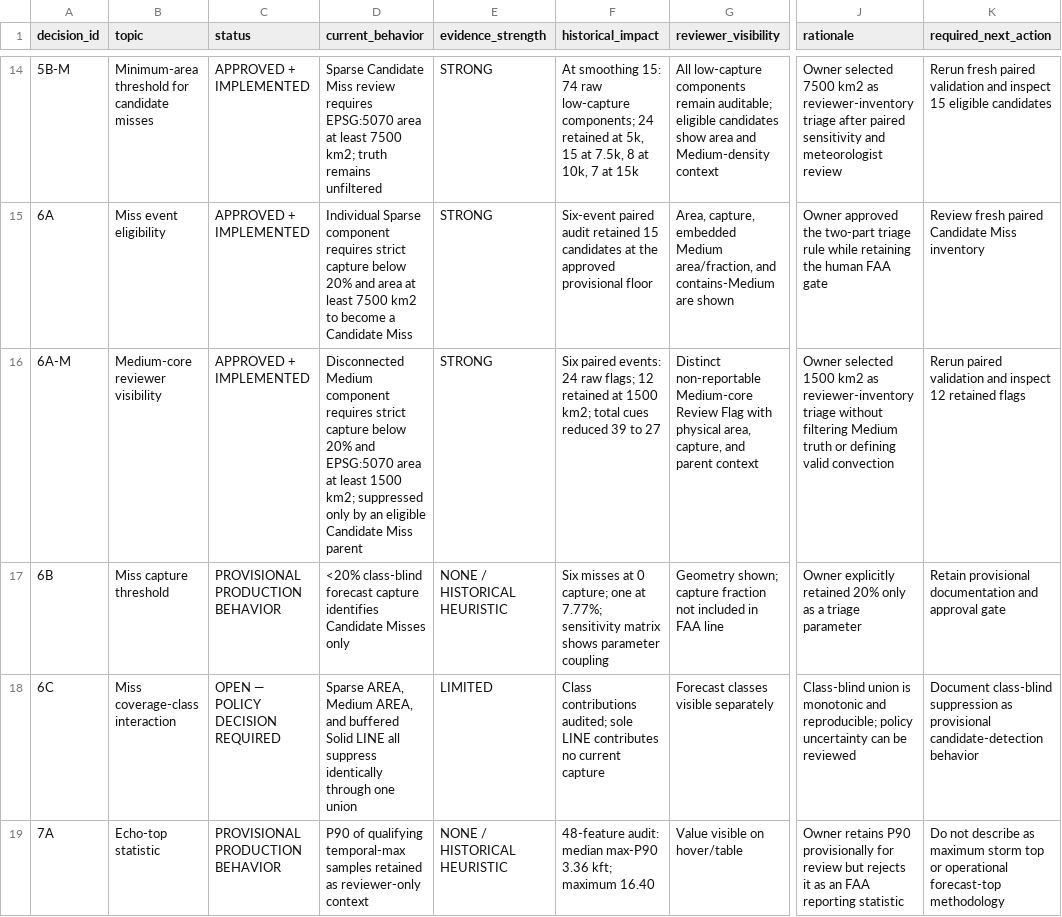
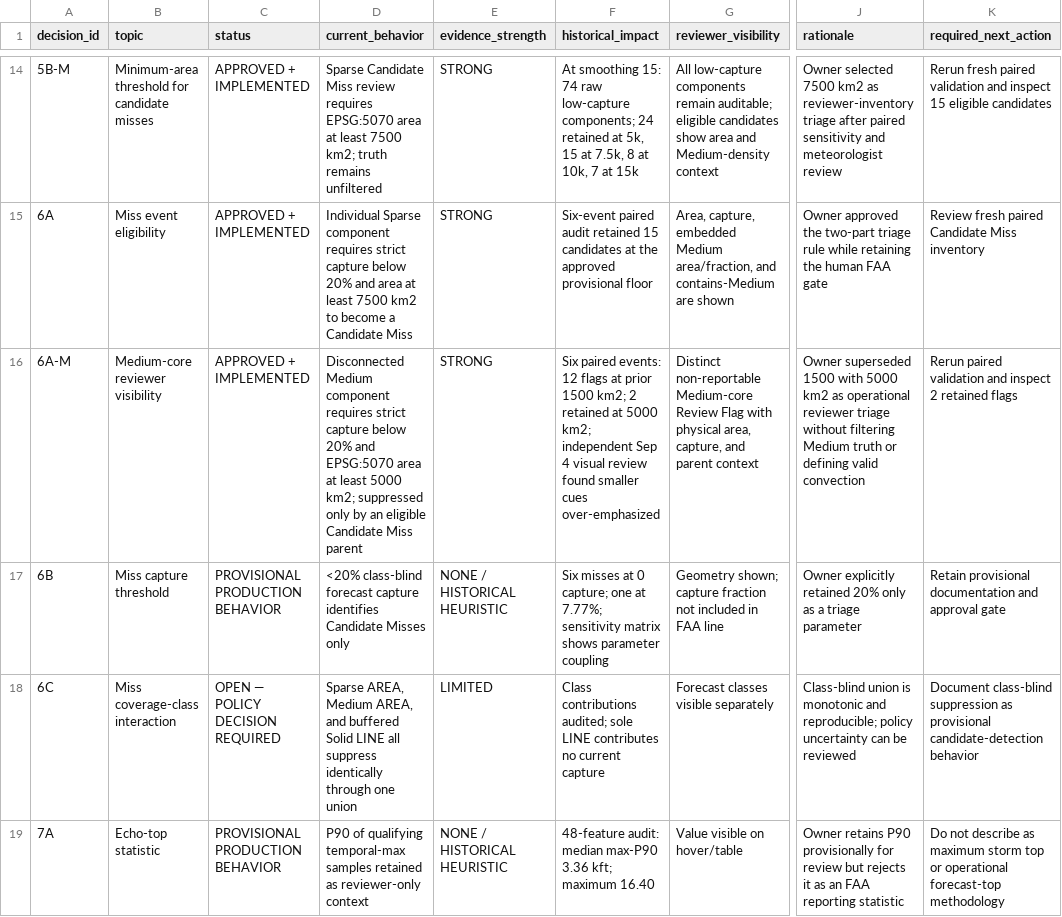
Before and after one commit to scottaminnick/tcf_auto_verification, a CSV file: analysis/methodology_1_0_decision_matrix.csv, drawn as a sheet; only a part is shown, gaps mark what is left out; the diff names each change by its address in the sheet, - before the commit and + after, or states it on an @@ line.

Commit message:
fix: revise Medium-core review area floor

```diff
--- a/analysis/methodology_1_0_decision_matrix.csv
+++ b/analysis/methodology_1_0_decision_matrix.csv
-D16 (current_behavior): …at least 1500 km2; suppressed…
+D16 (current_behavior): …at least 5000 km2; suppressed…
-F16 (historical_impact): …paired events: 24 raw flags; 12 retained at 1500 km2; total cues reduced 39 to 27
+F16 (historical_impact): …paired events: 12 flags at prior 1500 km2; 2 retained at 5000 km2; independent Sep 4 visual review found smaller cues over-emphasized
-J16 (rationale): Owner selected 1500 km2 as reviewer-inventory triage without…
+J16 (rationale): Owner superseded 1500 with 5000 km2 as operational reviewer triage without…
-K16 (required_next_action): …and inspect 12 retained flags
+K16 (required_next_action): …and inspect 2 retained flags
```
Also changed, not shown: 9 other files.
